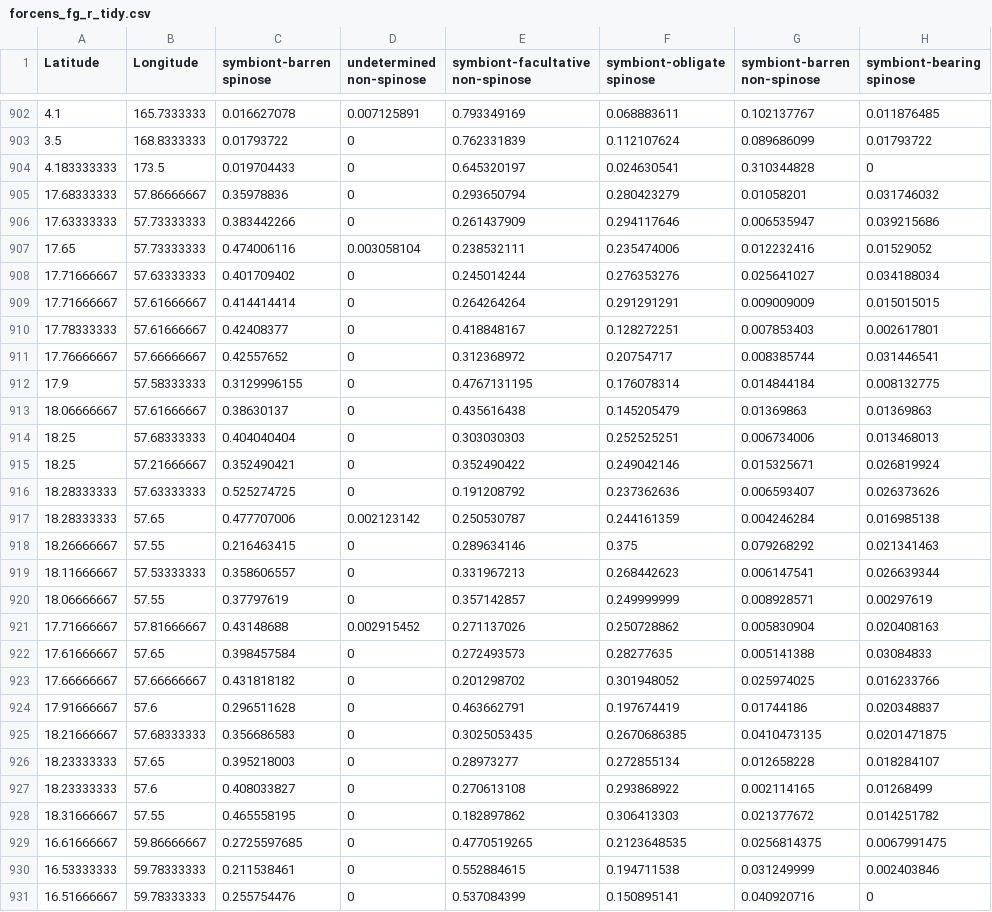
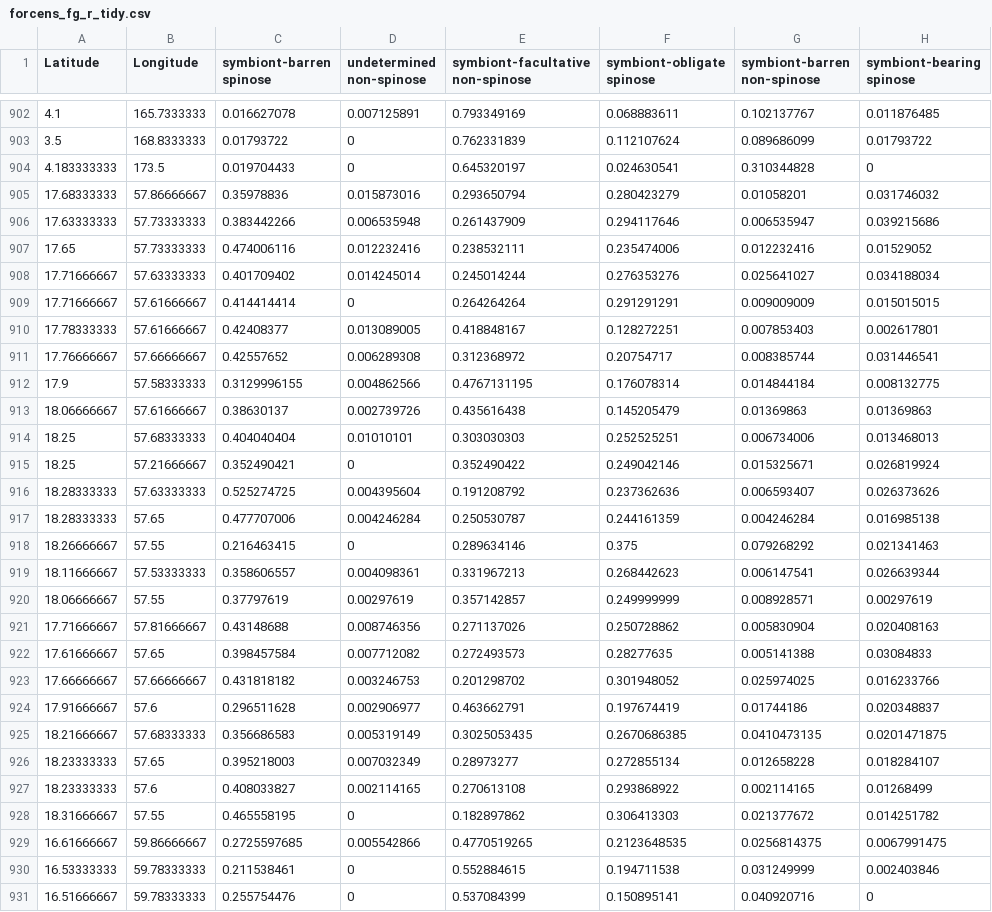
Before and after one commit to ruiying-ocean/foram_core, a CSV file: tidy/forcens_fg_r_tidy.csv, drawn as a sheet; only a part is shown, gaps mark what is left out; the diff covers the shown part only; the diff names each change by its address in the sheet, - before the commit and + after, or states it on an @@ line.

Commit message:
update all related data product

```diff
--- a/tidy/forcens_fg_r_tidy.csv
+++ b/tidy/forcens_fg_r_tidy.csv
-D905 (undetermined non-spinose): 0
+D905 (undetermined non-spinose): 0.015873016
-D906 (undetermined non-spinose): 0
+D906 (undetermined non-spinose): 0.006535948
-D907 (undetermined non-spinose): 0.003058104
+D907 (undetermined non-spinose): 0.012232416
-D908 (undetermined non-spinose): 0
+D908 (undetermined non-spinose): 0.014245014
-D910 (undetermined non-spinose): 0
+D910 (undetermined non-spinose): 0.013089005
-D911 (undetermined non-spinose): 0
+D911 (undetermined non-spinose): 0.006289308
-D912 (undetermined non-spinose): 0
+D912 (undetermined non-spinose): 0.004862566
-D913 (undetermined non-spinose): 0
+D913 (undetermined non-spinose): 0.002739726
-D914 (undetermined non-spinose): 0
+D914 (undetermined non-spinose): 0.01010101
-D916 (undetermined non-spinose): 0
+D916 (undetermined non-spinose): 0.004395604
-D917 (undetermined non-spinose): 0.002123142
+D917 (undetermined non-spinose): 0.004246284
-D919 (undetermined non-spinose): 0
+D919 (undetermined non-spinose): 0.004098361
-D920 (undetermined non-spinose): 0
+D920 (undetermined non-spinose): 0.00297619
-D921 (undetermined non-spinose): 0.002915452
+D921 (undetermined non-spinose): 0.008746356
-D922 (undetermined non-spinose): 0
+D922 (undetermined non-spinose): 0.007712082
-D923 (undetermined non-spinose): 0
+D923 (undetermined non-spinose): 0.003246753
-D924 (undetermined non-spinose): 0
+D924 (undetermined non-spinose): 0.002906977
-D925 (undetermined non-spinose): 0
+D925 (undetermined non-spinose): 0.005319149
-D926 (undetermined non-spinose): 0
+D926 (undetermined non-spinose): 0.007032349
-D927 (undetermined non-spinose): 0
+D927 (undetermined non-spinose): 0.002114165
-D929 (undetermined non-spinose): 0
+D929 (undetermined non-spinose): 0.005542866
```
Also changed, not shown: 113 edited cells elsewhere in this file, tidy/forcens_fg_a_tidy.csv, tidy/forcens_fg_a_wsst.csv, 23 other files.
